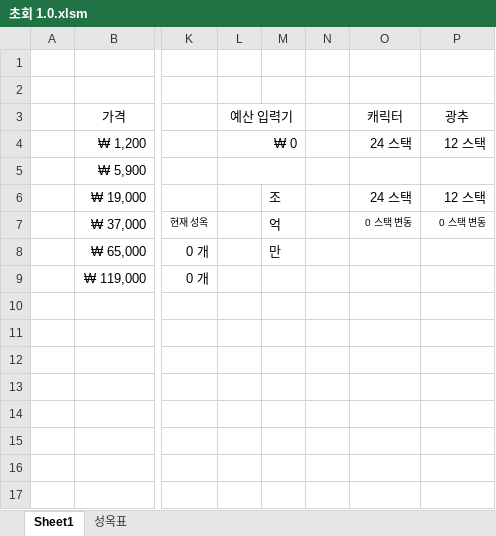
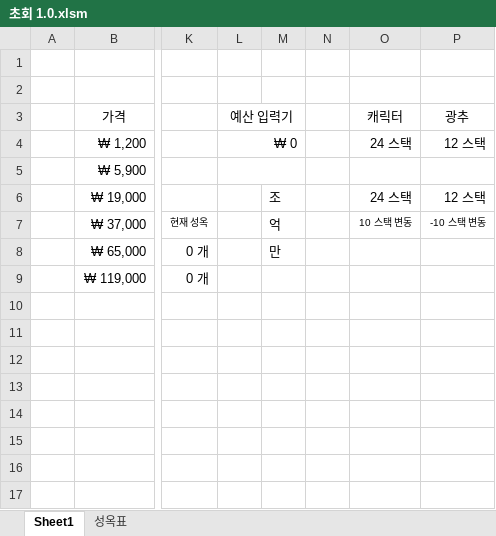
Before and after one commit to xudhidvxidgxn/subjects, an Excel workbook: Others/초회 1.0.xlsm, sheet Sheet1, drawn as a sheet; only a part is shown, gaps mark what is left out; values as stored, in another font and other column widths than the file's, no borders; charts and pictures and conditional formats not drawn; the diff names each change by its address in the sheet, - before the commit and + after, or states it on an @@ line.

Commit message:
xlsm modified

```diff
--- a/Others/초회 1.0.xlsm (sheet Sheet1)
+++ b/Others/초회 1.0.xlsm (sheet Sheet1)
-O7: 0 스택 변동
+O7: 10 스택 변동
-P7: 0 스택 변동
+P7: -10 스택 변동
```
